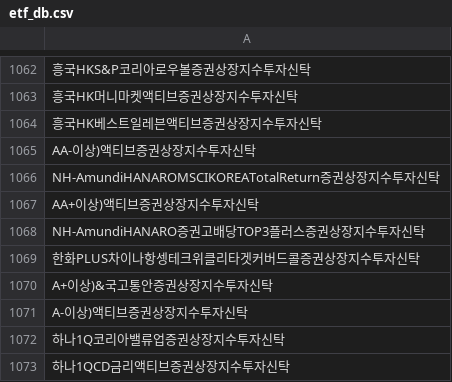
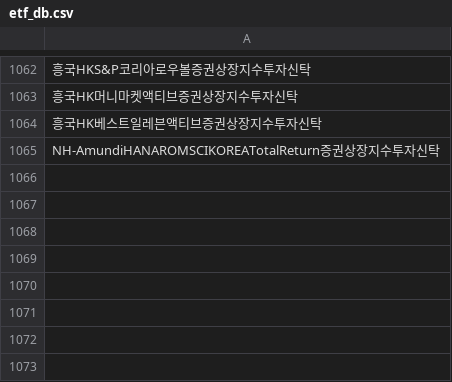
Before and after one commit to sungin-etf/test, a CSV file: etf_db.csv, drawn as a sheet; only a part is shown, gaps mark what is left out; the diff names each change by its address in the sheet, - before the commit and + after, or states it on an @@ line.

Commit message:
Update etf_db.csv

```diff
--- a/etf_db.csv
+++ b/etf_db.csv
-row 1065: AA-이상)액티브증권상장지수투자신탁
-row 1067: AA+이상)액티브증권상장지수투자신탁
-row 1068: NH-AmundiHANARO증권고배당TOP3플러스증권상장지수투자신탁
-row 1069: 한화PLUS차이나항셍테크위클리타겟커버드콜증권상장지수투자신탁
-row 1070: A+이상)&국고통안증권상장지수투자신탁
-row 1071: A-이상)액티브증권상장지수투자신탁
-row 1072: 하나1Q코리아밸류업증권상장지수투자신탁
-row 1073: 하나1QCD금리액티브증권상장지수투자신탁
```
